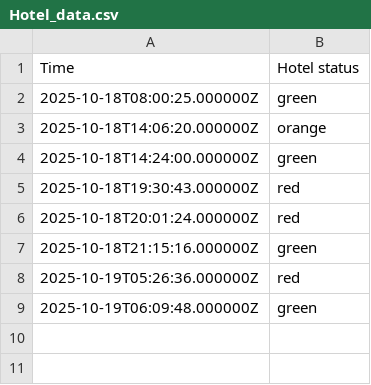
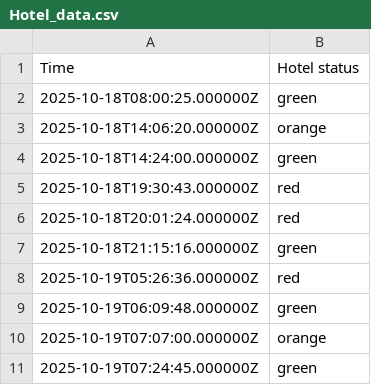
Before and after one commit to EwoutH/jotihunt-2022, a CSV file: status/Hotel_data.csv, drawn as a sheet.

```diff
--- a/status/Hotel_data.csv
+++ b/status/Hotel_data.csv
@@ -9 +9,3 @@ Time,Hotel status
 2025-10-19T06:09:48.000000Z,green
+2025-10-19T07:07:00.000000Z,orange
+2025-10-19T07:24:45.000000Z,green
```
Also changed, not shown: status/Bravo_data.csv, status/Delta_data.csv, 2 other files.
